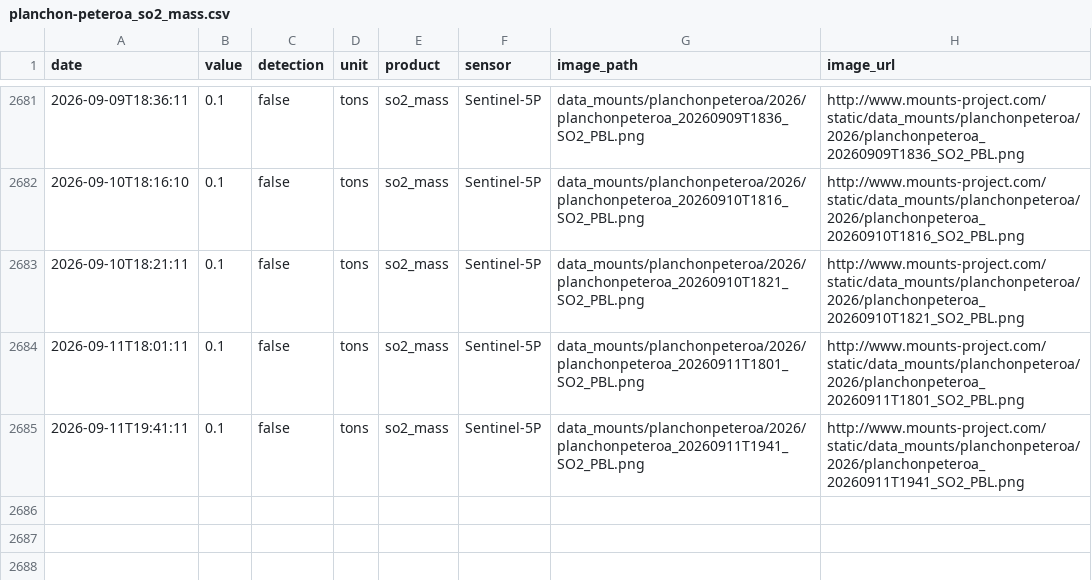
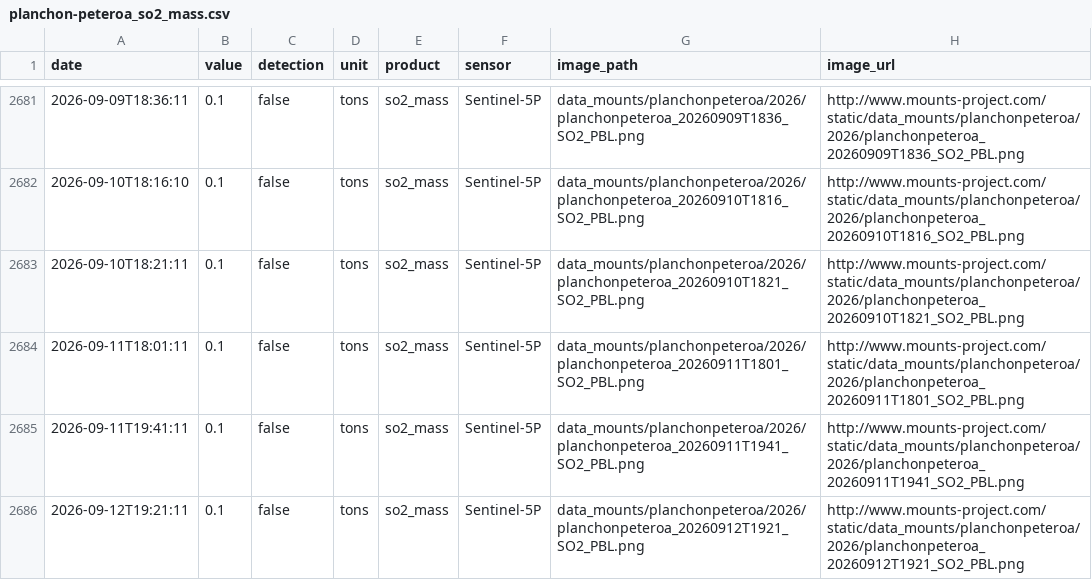
Before and after one commit to MendozaVolcanic/MOUNTS-Chile, a CSV file: csv/planchon-peteroa_so2_mass.csv, drawn as a sheet; only a part is shown, gaps mark what is left out; the diff names each change by its address in the sheet, - before the commit and + after, or states it on an @@ line.

```diff
--- a/csv/planchon-peteroa_so2_mass.csv
+++ b/csv/planchon-peteroa_so2_mass.csv
+row 2686: 2026-09-12T19:21:11 | 0.1 | false | tons | so2_mass | Sentinel-5P | data_mounts/planchonpeteroa/2026/planchonpeteroa_20260912T1921_SO2_PBL.png | http://www.mounts-project.com/static/data_mounts/planchonpeteroa/2026/planchonpeteroa_20260912T1921_SO2_PBL.png
```
Also changed, not shown: csv/copahue_so2_mass.csv, csv/events.csv, 33 other files.
